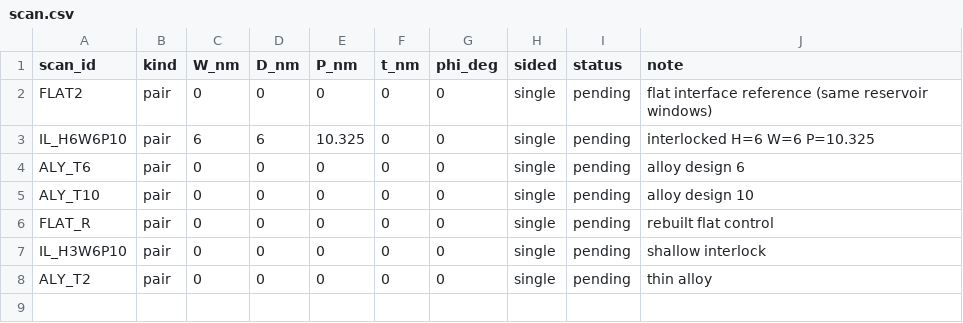
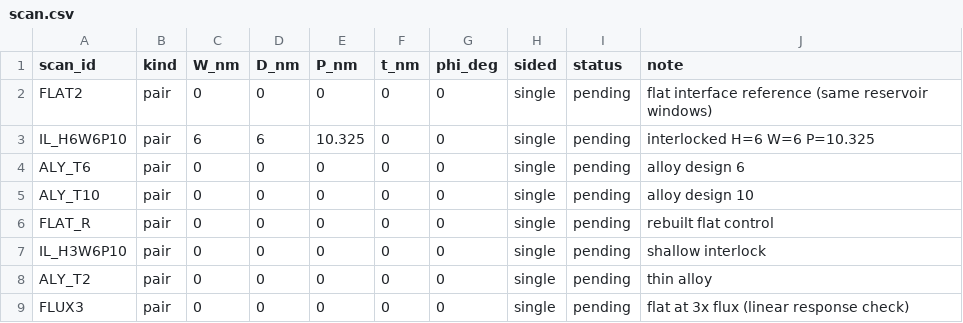
Before and after one commit to hizuru254/Diamond-Ti-Cu-NEMD, a CSV file: scan.csv, drawn as a sheet.

Commit message:
docs: add profile and ranking figures; README summarises the pattern result
docs/figures/fig_profiles.png  temperature profiles of flat / alloy 6 A / interlock H=6
docs/figures/fig_ranking.png   TBR ranking, flat 6.93 vs patterned 12.91-17.51 (1e-10)
Both embedded in docs/DELIVERABLE.md and the README now carries the result table.

Also launches a linear-response check: the same flat structure at 3 eV/ps instead
of 1 eV/ps. If TBR is unchanged the measurement is in the linear regime, which is
the last credibility check before the numbers are handed over.

```diff
--- a/scan.csv
+++ b/scan.csv
@@ -8 +8,2 @@ IL_H3W6P10,pair,0,0,0,0,0,single,pending,shallow interlock
 ALY_T2,pair,0,0,0,0,0,single,pending,thin alloy
+FLUX3,pair,0,0,0,0,0,single,pending,flat at 3x flux (linear response check)
```
Also changed, not shown: 7 other files.
